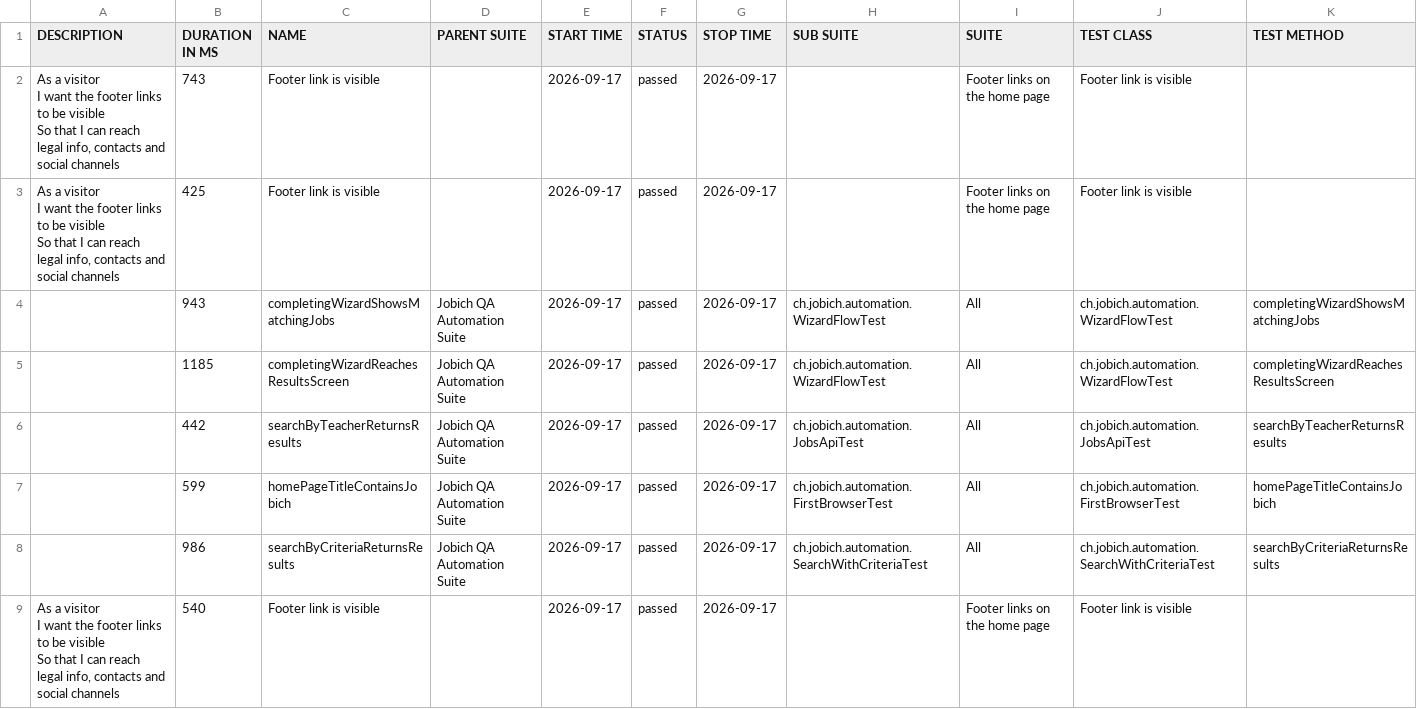
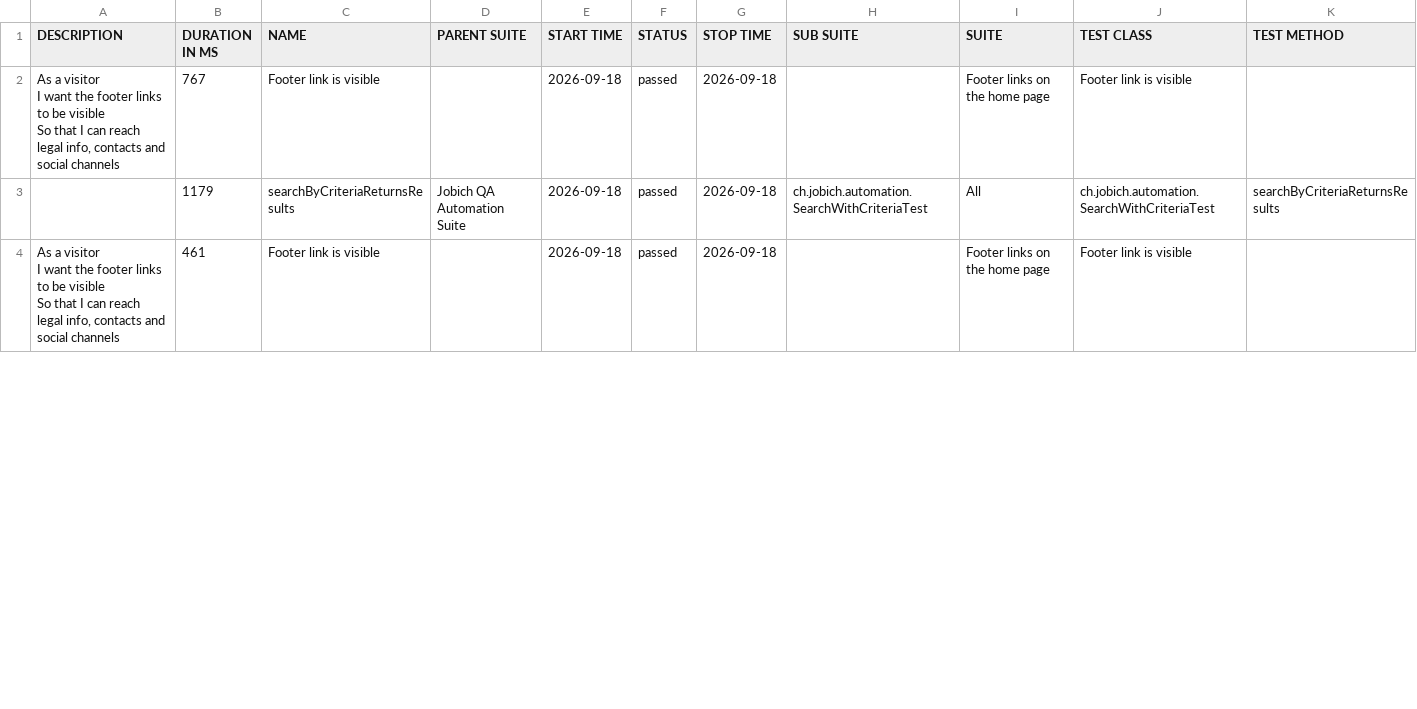
Before and after one commit to aazinchenko/jobich-automation, a CSV file: data/suites.csv, drawn as a sheet; only a part is shown; the diff covers the shown part only.

```diff
--- a/data/suites.csv
+++ b/data/suites.csv
@@ -1,15 +1,8 @@
 "DESCRIPTION","DURATION IN MS","NAME","PARENT SUITE","START TIME","STATUS","STOP TIME","SUB SUITE","SUITE","TEST CLASS","TEST METHOD"
-"  As a visitor
-  I want the footer links to be visible
-  So that I can reach legal info, contacts and social channels","743","Footer link is visible","","2026-09-17","passed","2026-09-17","","Footer links on the home page","Footer link is visible",""
-"  As a visitor
-  I want the footer links to be visible
-  So that I can reach legal info, contacts and social channels","425","Footer link is visible","","2026-09-17","passed","2026-09-17","","Footer links on the home page","Footer link is visible",""
-"","943","completingWizardShowsMatchingJobs","Jobich QA Automation Suite","2026-09-17","passed","2026-09-17","ch.jobich.automation.WizardFlowTest","All","ch.jobich.automation.WizardFlowTest","completingWizardShowsMatchingJobs"
-"","1185","completingWizardReachesResultsScreen","Jobich QA Automation Suite","2026-09-17","passed","2026-09-17","ch.jobich.automation.WizardFlowTest","All","ch.jobich.automation.WizardFlowTest","completingWizardReachesResultsScreen"
-"","442","searchByTeacherReturnsResults","Jobich QA Automation Suite","2026-09-17","passed","2026-09-17","ch.jobich.automation.JobsApiTest","All","ch.jobich.automation.JobsApiTest","searchByTeacherReturnsResults"
-"","599","homePageTitleContainsJobich","Jobich QA Automation Suite","2026-09-17","passed","2026-09-17","ch.jobich.automation.FirstBrowserTest","All","ch.jobich.automation.FirstBrowserTest","homePageTitleContainsJobich"
-"","986","searchByCriteriaReturnsResults","Jobich QA Automation Suite","2026-09-17","passed","2026-09-17","ch.jobich.automation.SearchWithCriteriaTest","All","ch.jobich.automation.SearchWithCriteriaTest","searchByCriteriaReturnsResults"
-"  As a visitor
-  I want the footer links to be visible
-  So that I can reach legal info, contacts and social channels","540","Footer link is visible","","2026-09-17","passed","2026-09-17","","Footer links on the home page","Footer link is visible",""
+"  As a visitor
+  I want the footer links to be visible
+  So that I can reach legal info, contacts and social channels","767","Footer link is visible","","2026-09-18","passed","2026-09-18","","Footer links on the home page","Footer link is visible",""
+"","1179","searchByCriteriaReturnsResults","Jobich QA Automation Suite","2026-09-18","passed","2026-09-18","ch.jobich.automation.SearchWithCriteriaTest","All","ch.jobich.automation.SearchWithCriteriaTest","searchByCriteriaReturnsResults"
+"  As a visitor
+  I want the footer links to be visible
+  So that I can reach legal info, contacts and social channels","461","Footer link is visible","","2026-09-18","passed","2026-09-18","","Footer links on the home page","Footer link is visible",""
```
Also changed, not shown: 5 added rows and 9 edited cells elsewhere in this file, 44 other files.
